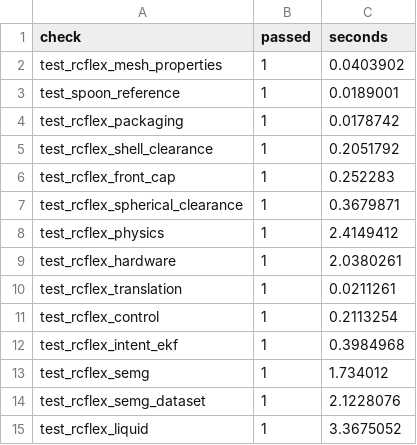
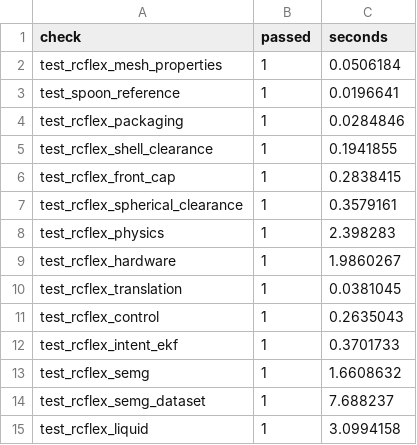
Before and after one commit to youngskylty/SensoSpoon, a CSV file: output/results/validation_summary.csv, drawn as a sheet.

```diff
--- a/output/results/validation_summary.csv
+++ b/output/results/validation_summary.csv
@@ -1,15 +1,15 @@
 check,passed,seconds
-test_rcflex_mesh_properties,1,0.0403902
-test_spoon_reference,1,0.0189001
-test_rcflex_packaging,1,0.0178742
-test_rcflex_shell_clearance,1,0.2051792
-test_rcflex_front_cap,1,0.252283
-test_rcflex_spherical_clearance,1,0.3679871
-test_rcflex_physics,1,2.4149412
-test_rcflex_hardware,1,2.0380261
-test_rcflex_translation,1,0.0211261
-test_rcflex_control,1,0.2113254
-test_rcflex_intent_ekf,1,0.3984968
-test_rcflex_semg,1,1.734012
-test_rcflex_semg_dataset,1,2.1228076
-test_rcflex_liquid,1,3.3675052
+test_rcflex_mesh_properties,1,0.0506184
+test_spoon_reference,1,0.0196641
+test_rcflex_packaging,1,0.0284846
+test_rcflex_shell_clearance,1,0.1941855
+test_rcflex_front_cap,1,0.2838415
+test_rcflex_spherical_clearance,1,0.3579161
+test_rcflex_physics,1,2.398283
+test_rcflex_hardware,1,1.9860267
+test_rcflex_translation,1,0.0381045
+test_rcflex_control,1,0.2635043
+test_rcflex_intent_ekf,1,0.3701733
+test_rcflex_semg,1,1.6608632
+test_rcflex_semg_dataset,1,7.688237
+test_rcflex_liquid,1,3.0994158
```
Also changed, not shown: 7 other files.
